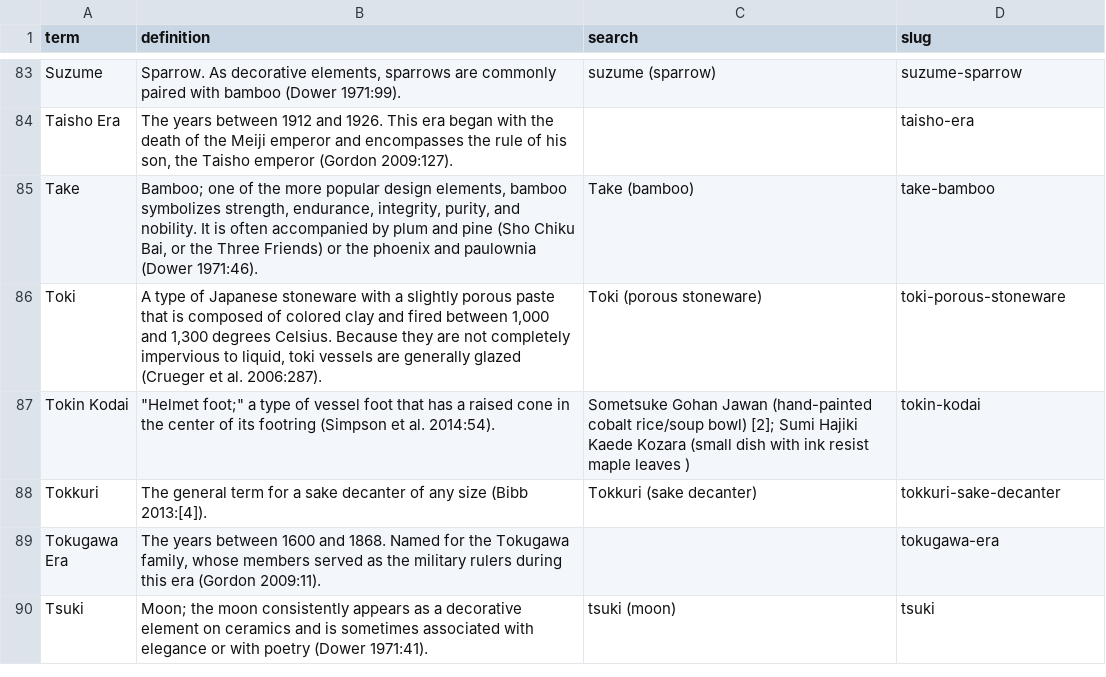
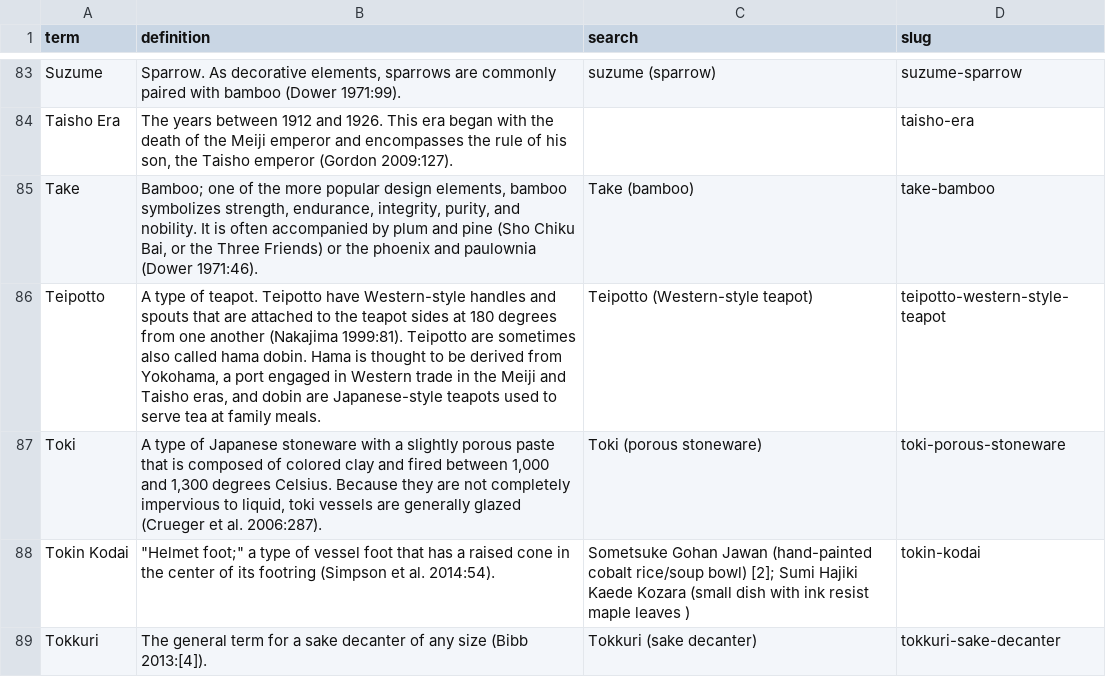
Before and after one commit to uidaholib/HJCCC_source, a CSV file: _data/hjccc-glossary.csv, drawn as a sheet; only a part is shown, gaps mark what is left out; the shorter side is filled out with more unchanged rows; the diff names each change by its address in the sheet, - before the commit and + after, or states it on an @@ line.

Commit message:
Added Teipotto

```diff
--- a/_data/hjccc-glossary.csv
+++ b/_data/hjccc-glossary.csv
+row 86: Teipotto | A type of teapot. Teipotto have Western-style handles and spouts that are attached to the teapot sides at 180 degrees from one another (Nakajima 1999:81). Teipotto are sometimes also called hama dobin. Hama is thought to be derived from Yokohama, a port engaged in Western trade in the Meiji and Taisho eras, and dobin are Japanese-style teapots used to serve tea at family meals. | Teipotto (Western-style teapot) | teipotto-western-style-teapot
```
